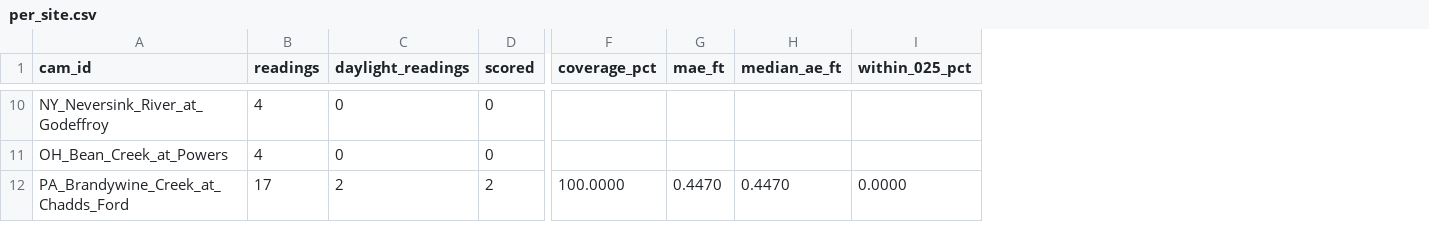
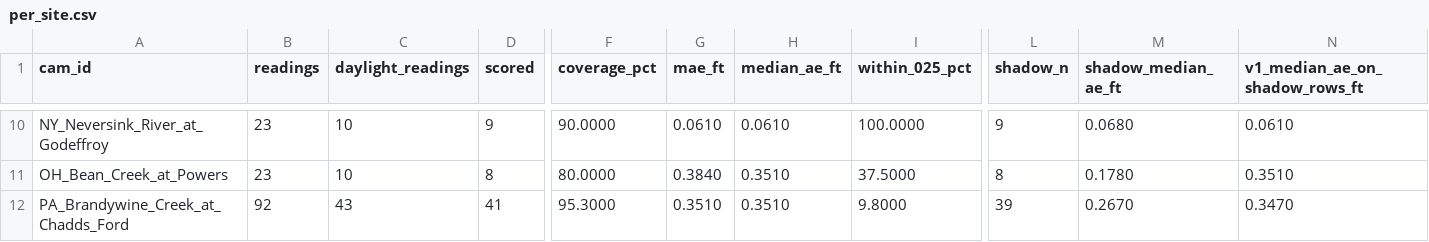
Before and after one commit to samsundar989/opencv-hackathon, a CSV file: results/live_prospective/per_site.csv, drawn as a sheet; only a part is shown, gaps mark what is left out; the diff covers the shown part only; the diff names each change by its address in the sheet, - before the commit and + after, or states it on an @@ line.

```diff
--- a/results/live_prospective/per_site.csv
+++ b/results/live_prospective/per_site.csv
+column L (shadow_n), rows 10-12: 9 | 8 | 39
+column M (shadow_median_ae_ft), rows 10-12: 0.0680 | 0.1780 | 0.2670
+column N (v1_median_ae_on_shadow_rows_ft), rows 10-12: 0.0610 | 0.3510 | 0.3470
-B10:B11 (readings): 4
+B10:B11 (readings): 23
-C10:C11 (daylight_readings): 0
+C10:C11 (daylight_readings): 10
-D10 (scored): 0
+D10 (scored): 9
-F10 (coverage_pct): (empty)
+F10 (coverage_pct): 90.0000
-G10 (mae_ft): (empty)
+G10 (mae_ft): 0.0610
-H10 (median_ae_ft): (empty)
+H10 (median_ae_ft): 0.0610
-I10 (within_025_pct): (empty)
+I10 (within_025_pct): 100.0000
-D11 (scored): 0
+D11 (scored): 8
-F11 (coverage_pct): (empty)
+F11 (coverage_pct): 80.0000
-G11 (mae_ft): (empty)
+G11 (mae_ft): 0.3840
-H11 (median_ae_ft): (empty)
+H11 (median_ae_ft): 0.3510
-I11 (within_025_pct): (empty)
+I11 (within_025_pct): 37.5000
-B12 (readings): 17
+B12 (readings): 92
-C12 (daylight_readings): 2
+C12 (daylight_readings): 43
-D12 (scored): 2
+D12 (scored): 41
-F12 (coverage_pct): 100.0000
+F12 (coverage_pct): 95.3000
-G12 (mae_ft): 0.4470
+G12 (mae_ft): 0.3510
-H12 (median_ae_ft): 0.4470
+H12 (median_ae_ft): 0.3510
-I12 (within_025_pct): 0.0000
+I12 (within_025_pct): 9.8000
```
Also changed, not shown: 113 edited cells elsewhere in this file, 3 other files.
